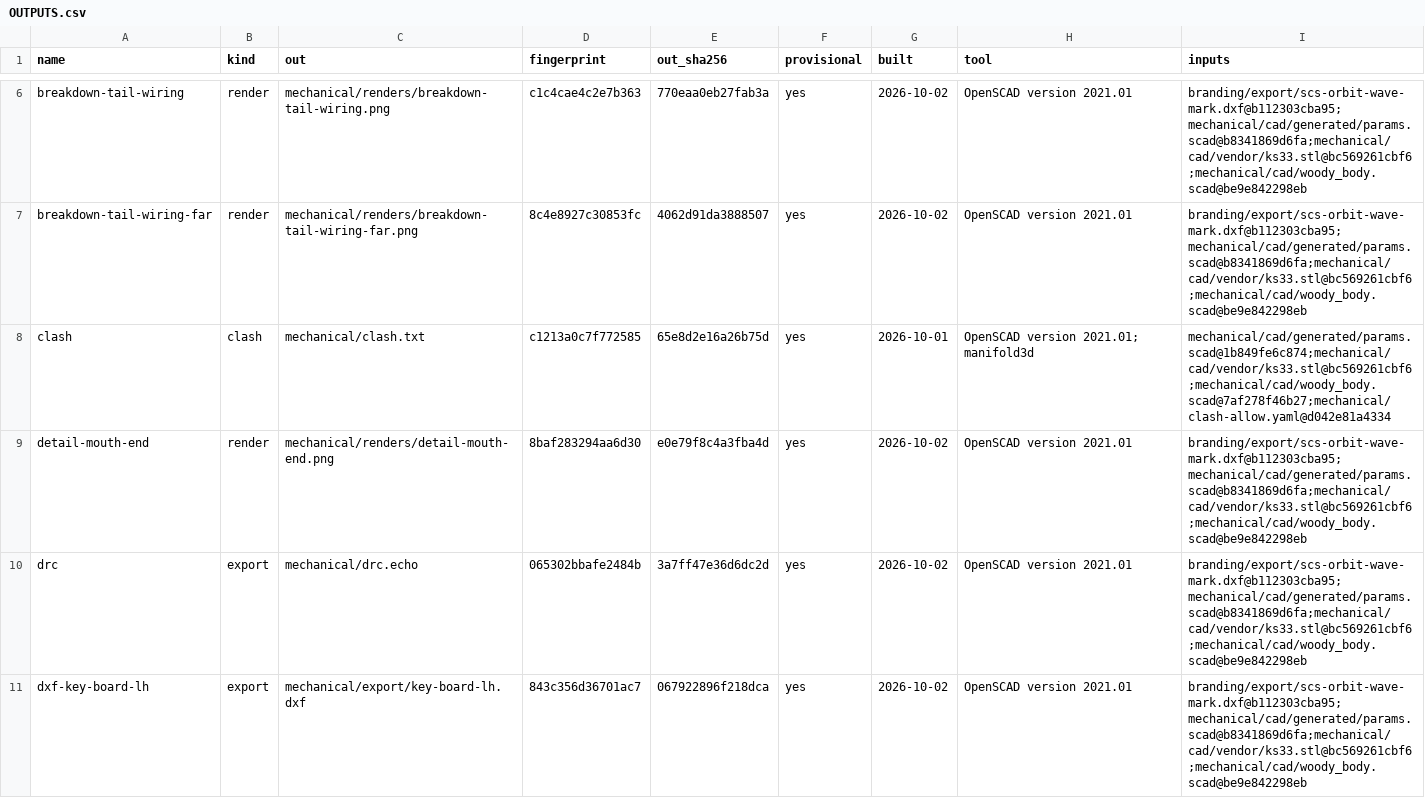
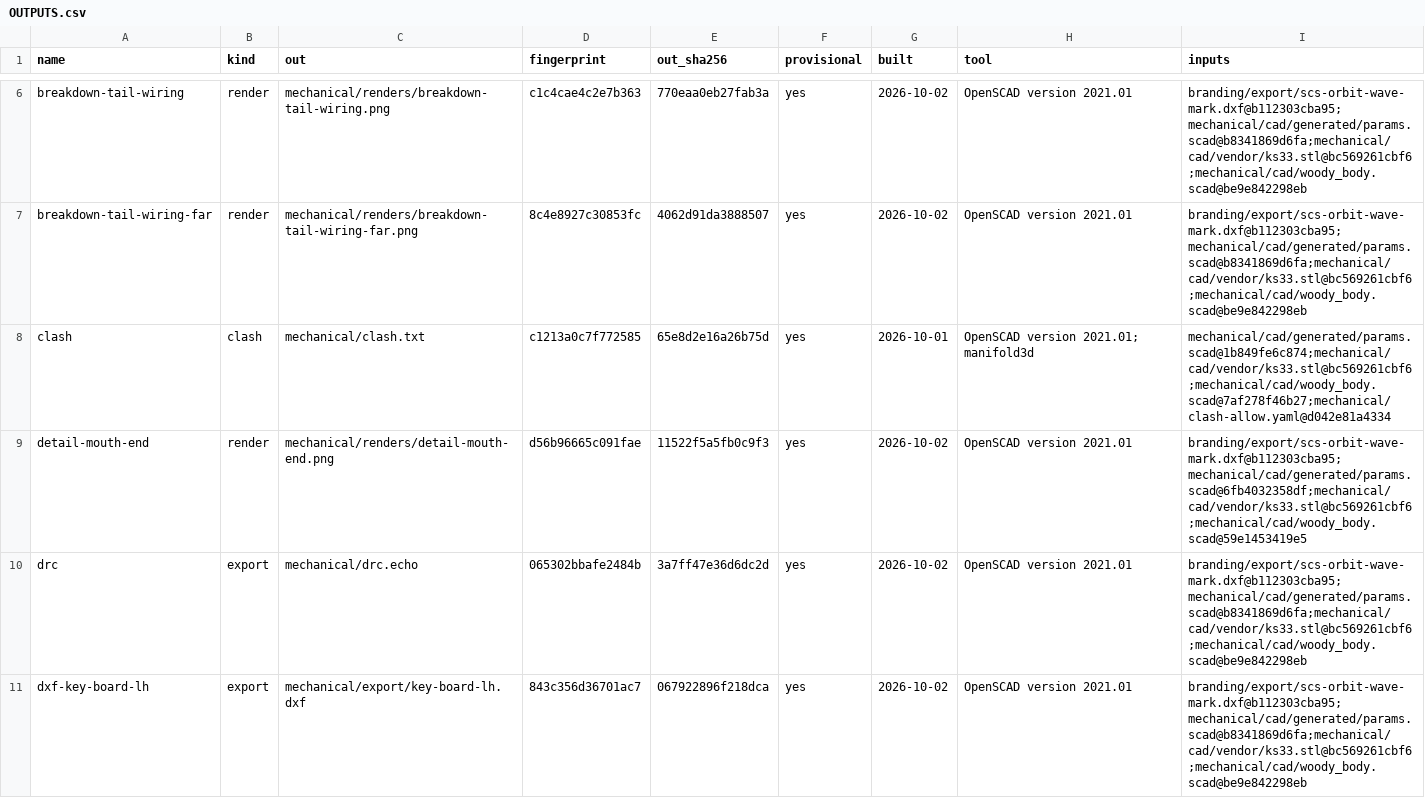
Before and after one commit to jeffmhopkins/Woody, a CSV file: mechanical/OUTPUTS.csv, drawn as a sheet; only a part is shown, gaps mark what is left out.

```diff
--- a/mechanical/OUTPUTS.csv
+++ b/mechanical/OUTPUTS.csv
@@ -8,3 +8,3 @@ breakdown-tail-wiring-far,render,mechanical/renders/breakdown-tail-wiring-far.pn
 clash,clash,mechanical/clash.txt,c1213a0c7f772585,65e8d2e16a26b75d,yes,2026-10-01,OpenSCAD version 2021.01; manifold3d,mechanical/cad/generated/params.scad@1b849fe6c874;mechanical/cad/vendor/ks33.stl@bc569261cbf6;mechanical/cad/woody_body.scad@7af278f46b27;mechanical/clash-allow.yaml@d042e81a4334
-detail-mouth-end,render,mechanical/renders/detail-mouth-end.png,8baf283294aa6d30,e0e79f8c4a3fba4d,yes,2026-10-02,OpenSCAD version 2021.01,branding/export/scs-orbit-wave-mark.dxf@b112303cba95;mechanical/cad/generated/params.scad@b8341869d6fa;mechanical/cad/vendor/ks33.stl@bc569261cbf6;mechanical/cad/woody_body.scad@be9e842298eb
+detail-mouth-end,render,mechanical/renders/detail-mouth-end.png,d56b96665c091fae,11522f5a5fb0c9f3,yes,2026-10-02,OpenSCAD version 2021.01,branding/export/scs-orbit-wave-mark.dxf@b112303cba95;mechanical/cad/generated/params.scad@6fb4032358df;mechanical/cad/vendor/ks33.stl@bc569261cbf6;mechanical/cad/woody_body.scad@59e1453419e5
 drc,export,mechanical/drc.echo,065302bbafe2484b,3a7ff47e36d6dc2d,yes,2026-10-02,OpenSCAD version 2021.01,branding/export/scs-orbit-wave-mark.dxf@b112303cba95;mechanical/cad/generated/params.scad@b8341869d6fa;mechanical/cad/vendor/ks33.stl@bc569261cbf6;mechanical/cad/woody_body.scad@be9e842298eb
```
Also changed, not shown: 1 other file.
